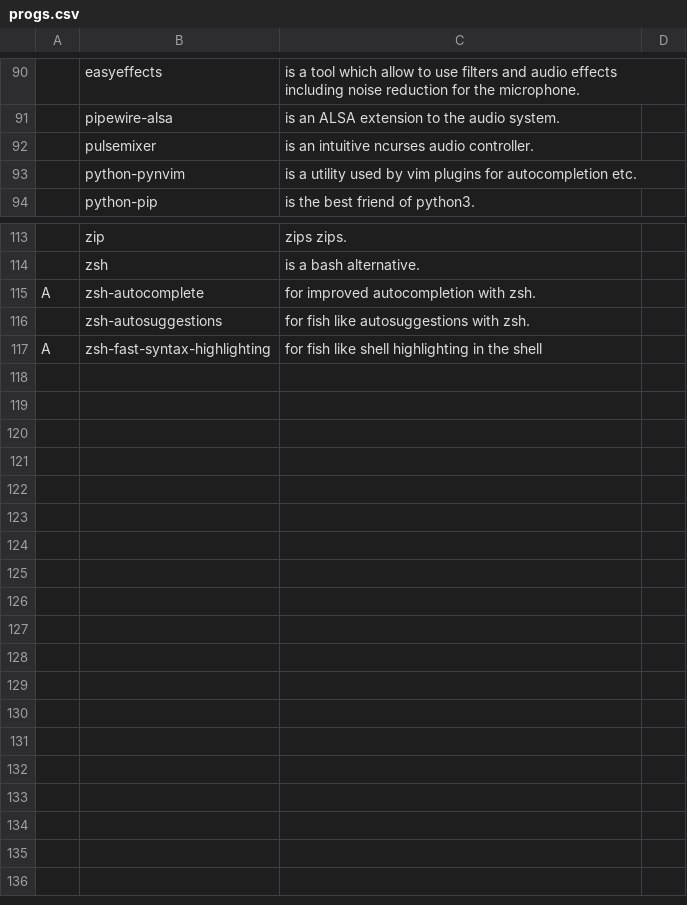
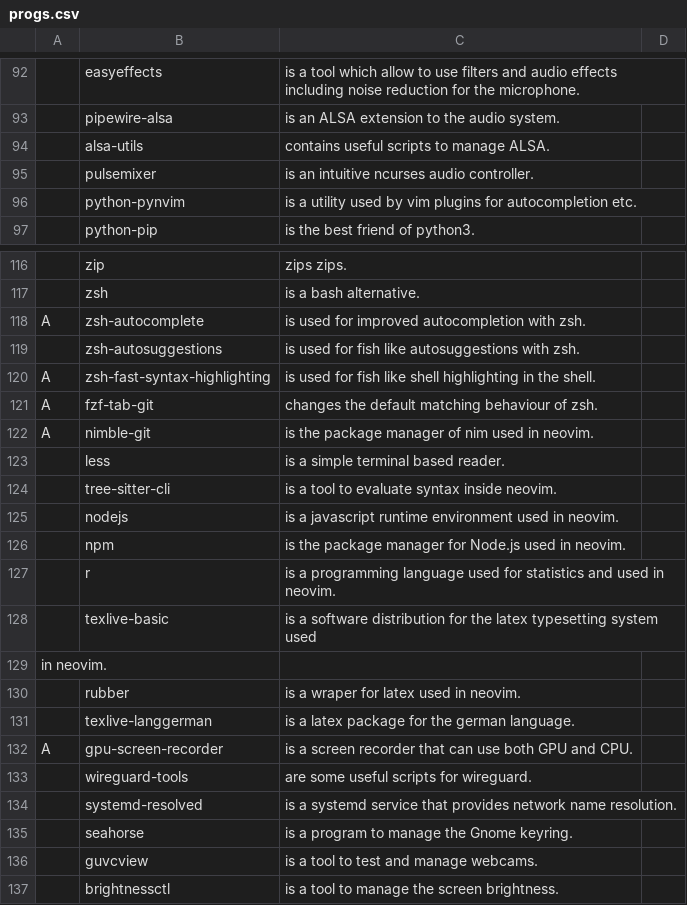
Before and after one commit to tiyn/larbs, a CSV file: resources/progs.csv, drawn as a sheet; only a part is shown, gaps mark what is left out; addresses are those after the commit; the diff covers the shown part only; the diff names each change by its address in the sheet, - before the commit and + after, or states it on an @@ line.

Commit message:
progs: updated to new needs

```diff
--- a/resources/progs.csv
+++ b/resources/progs.csv
+row 94:  | alsa-utils | contains useful scripts to manage ALSA.
-C118: for improved autocompletion with zsh.
+C118: is used for improved autocompletion with zsh.
-C119: for fish like autosuggestions with zsh.
+C119: is used for fish like autosuggestions with zsh.
-C120: for fish like shell highlighting in the shell
+C120: is used for fish like shell highlighting in the shell.
+row 121: A | fzf-tab-git | changes the default matching behaviour of zsh.
+row 122: A | nimble-git | is the package manager of nim used in neovim.
+row 123:  | less | is a simple terminal based reader.
+row 124:  | tree-sitter-cli | is a tool to evaluate syntax inside neovim.
+row 125:  | nodejs | is a javascript runtime environment used in neovim.
+row 126:  | npm | is the package manager for Node.js used in neovim.
+row 127:  | r | is a programming language used for statistics and used in neovim.
+row 128:  | texlive-basic | is a software distribution for the latex typesetting system used
+row 129: in neovim.
+row 130:  | rubber | is a wraper for latex used in neovim.
+row 131:  | texlive-langgerman | is a latex package for the german language.
+row 132: A | gpu-screen-recorder | is a screen recorder that can use both GPU and CPU.
+row 133:  | wireguard-tools | are some useful scripts for wireguard.
+row 134:  | systemd-resolved | is a systemd service that provides network name resolution.
+row 135:  | seahorse | is a program to manage the Gnome keyring.
+row 136:  | guvcview | is a tool to test and manage webcams.
+row 137:  | brightnessctl | is a tool to manage the screen brightness.
```
Also changed, not shown: 2 added rows and 2 edited cells elsewhere in this file.
